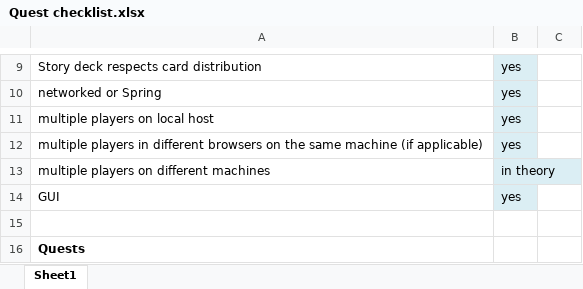
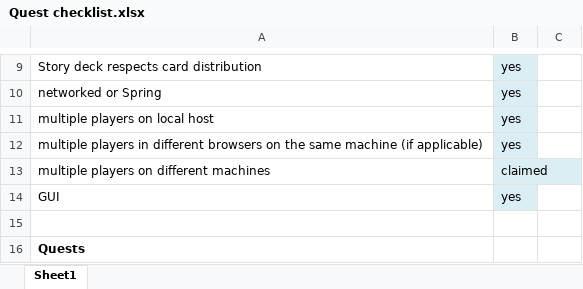
Before and after one commit to sh2de/COMP3004Project, an Excel workbook: Quest checklist.xlsx, sheet Sheet1, drawn as a sheet; only a part is shown, gaps mark what is left out; values as stored, in another font and other column widths than the file's, no borders; the diff names each change by its address in the sheet, - before the commit and + after, or states it on an @@ line.

Commit message:
checklist update

```diff
--- a/Quest checklist.xlsx (sheet Sheet1)
+++ b/Quest checklist.xlsx (sheet Sheet1)
-B13: in theory
+B13: claimed
```
